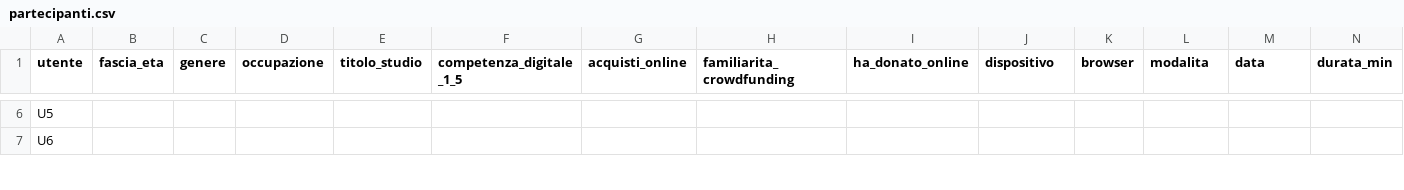
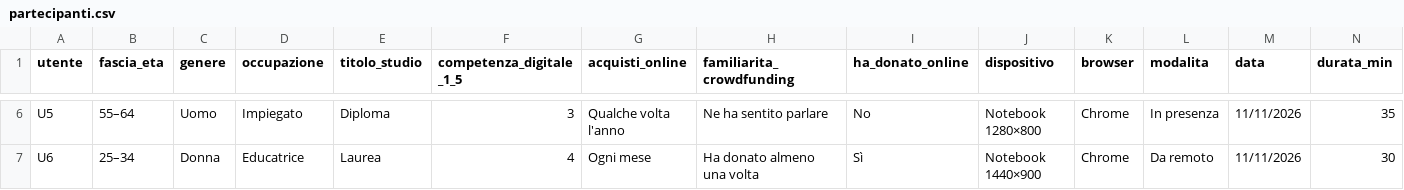
Before and after one commit to andreock/hci_gruppo_a, a CSV file: assignment4/dati/partecipanti.csv, drawn as a sheet; only a part is shown, gaps mark what is left out; the diff covers the shown part only; the diff names each change by its address in the sheet, - before the commit and + after, or states it on an @@ line.

```diff
--- a/assignment4/dati/partecipanti.csv
+++ b/assignment4/dati/partecipanti.csv
-B6 (fascia_eta): (empty)
+B6 (fascia_eta): 55–64
-C6 (genere): (empty)
+C6 (genere): Uomo
-D6 (occupazione): (empty)
+D6 (occupazione): Impiegato
-E6 (titolo_studio): (empty)
+E6 (titolo_studio): Diploma
-F6 (competenza_digitale_1_5): (empty)
+F6 (competenza_digitale_1_5): 3
-G6 (acquisti_online): (empty)
+G6 (acquisti_online): Qualche volta l'anno
-H6 (familiarita_crowdfunding): (empty)
+H6 (familiarita_crowdfunding): Ne ha sentito parlare
-I6 (ha_donato_online): (empty)
+I6 (ha_donato_online): No
-J6 (dispositivo): (empty)
+J6 (dispositivo): Notebook 1280×800
-K6:K7 (browser): (empty)
+K6:K7 (browser): Chrome
-L6 (modalita): (empty)
+L6 (modalita): In presenza
-M6:M7 (data): (empty)
+M6:M7 (data): 11/11/2026
-N6 (durata_min): (empty)
+N6 (durata_min): 35
-B7 (fascia_eta): (empty)
+B7 (fascia_eta): 25–34
-C7 (genere): (empty)
+C7 (genere): Donna
-D7 (occupazione): (empty)
+D7 (occupazione): Educatrice
-E7 (titolo_studio): (empty)
+E7 (titolo_studio): Laurea
-F7 (competenza_digitale_1_5): (empty)
+F7 (competenza_digitale_1_5): 4
-G7 (acquisti_online): (empty)
+G7 (acquisti_online): Ogni mese
-H7 (familiarita_crowdfunding): (empty)
+H7 (familiarita_crowdfunding): Ha donato almeno una volta
-I7 (ha_donato_online): (empty)
+I7 (ha_donato_online): Sì
-J7 (dispositivo): (empty)
+J7 (dispositivo): Notebook 1440×900
-L7 (modalita): (empty)
+L7 (modalita): Da remoto
-N7 (durata_min): (empty)
+N7 (durata_min): 30
```
Also changed, not shown: 78 edited cells elsewhere in this file, assignment4/dati/problemi.csv, assignment4/dati/sessioni.csv, 11 other files.
